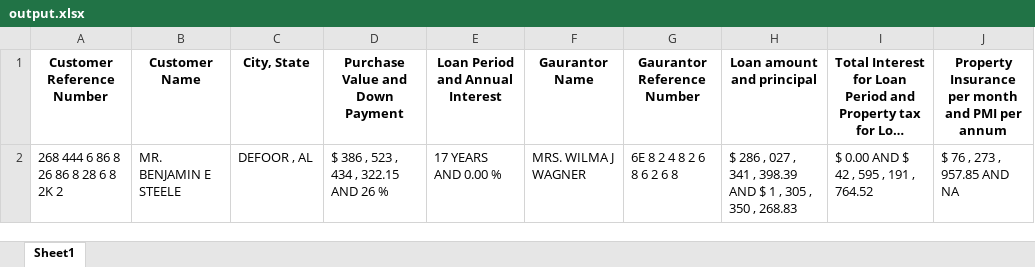
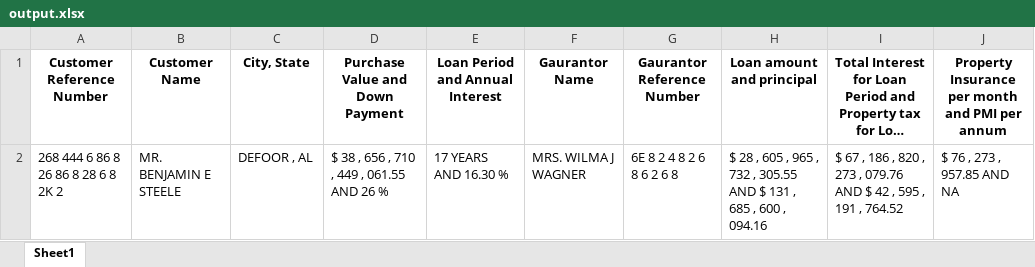
Before and after one commit to dineshroxonn/mistral-ocr, an Excel workbook: output.xlsx, sheet Sheet1, drawn as a sheet; long unchanged cells end in …; values as stored, in another font and other column widths than the file's, no borders; the diff names each change by its address in the sheet, - before the commit and + after, or states it on an @@ line.

Commit message:
Refactor data extraction in parse_and_transform_data; update field types to numbers and simplify logic for improved clarity and performance.

```diff
--- a/output.xlsx (sheet Sheet1)
+++ b/output.xlsx (sheet Sheet1)
-D2 (Purchase Value and Down Payment): $ 386 , 523 , 434 , 322.15 AND 26 %
+D2 (Purchase Value and Down Payment): $ 38 , 656 , 710 , 449 , 061.55 AND 26 %
-E2 (Loan Period and Annual Interest): 17 YEARS AND 0.00 %
+E2 (Loan Period and Annual Interest): 17 YEARS AND 16.30 %
-H2 (Loan amount and principal): $ 286 , 027 , 341 , 398.39 AND $ 1 , 305 , 350 , 268.83
+H2 (Loan amount and principal): $ 28 , 605 , 965 , 732 , 305.55 AND $ 131 , 685 , 600 , 094.16
-I2: $ 0.00 AND $…
+I2: $ 67 , 186 , 820 , 273 , 079.76 AND $…
```
Also changed, not shown: 1 other file.
